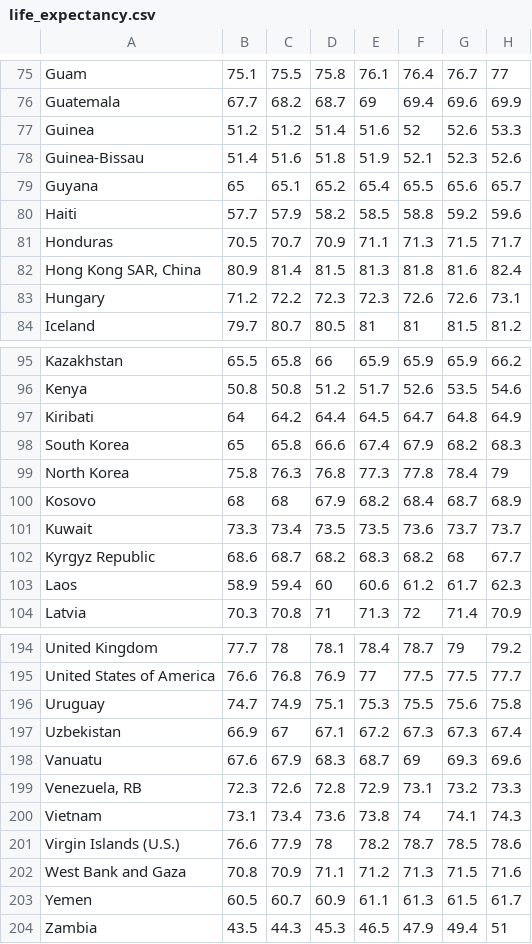
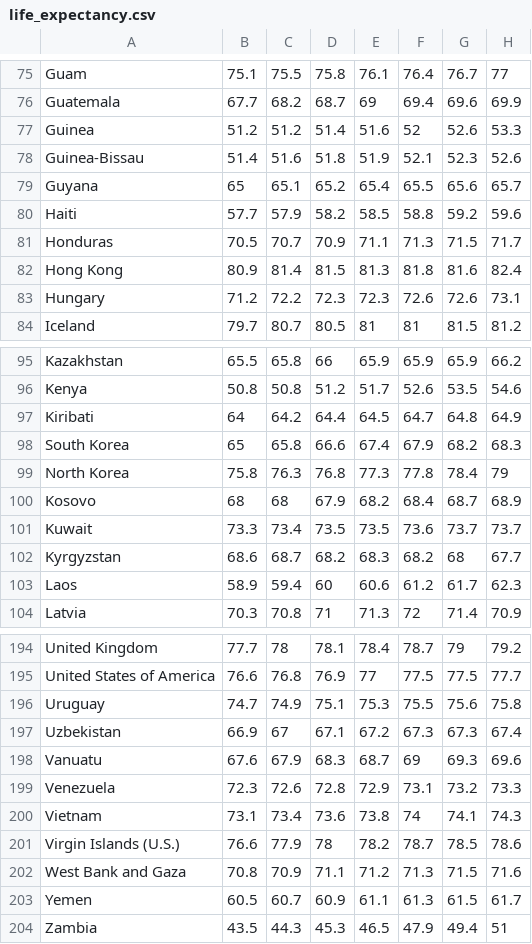
Before and after one commit to embascom/dataperspectives, a CSV file: data/life_expectancy.csv, drawn as a sheet; only a part is shown, gaps mark what is left out; the diff names each change by its address in the sheet, - before the commit and + after, or states it on an @@ line.

Commit message:
making some motifications to the code and adding a data set

```diff
--- a/data/life_expectancy.csv
+++ b/data/life_expectancy.csv
-A82: Hong Kong SAR, China
+A82: Hong Kong
-A102: Kyrgyz Republic
+A102: Kyrgyzstan
-A199: Venezuela, RB
+A199: Venezuela
```
Also changed, not shown: 3 other files.
